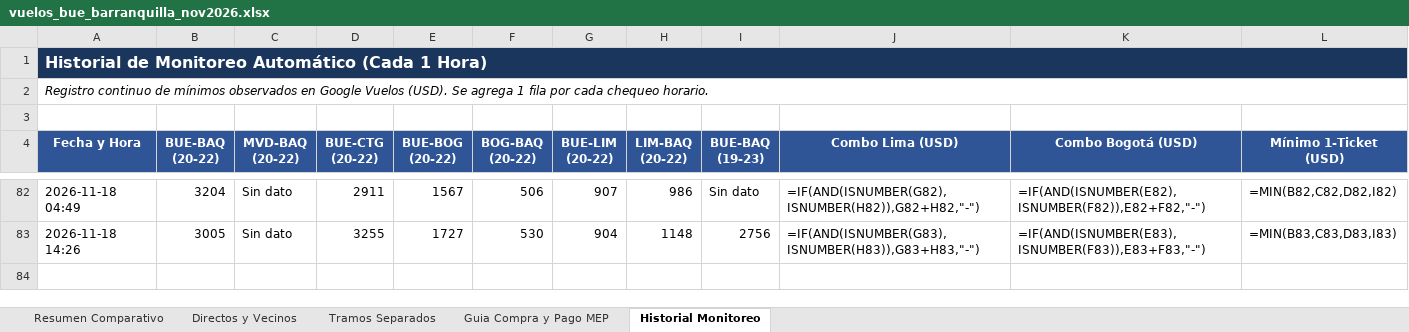
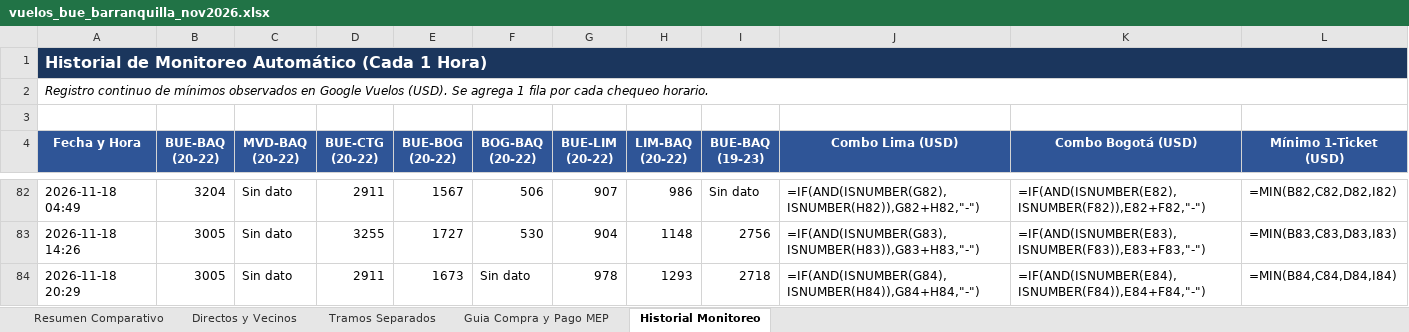
Before and after one commit to juanurman/vuelos-barranquilla, an Excel workbook: vuelos-monitor/vuelos_bue_barranquilla_nov2026.xlsx, sheet Historial Monitoreo, drawn as a sheet; only a part is shown, gaps mark what is left out; values as stored, in another font and other column widths than the file's, no borders; formulas without a stored value are shown as written; the diff names each change by its address in the sheet, - before the commit and + after, or states it on an @@ line.

```diff
--- a/vuelos-monitor/vuelos_bue_barranquilla_nov2026.xlsx (sheet Historial Monitoreo)
+++ b/vuelos-monitor/vuelos_bue_barranquilla_nov2026.xlsx (sheet Historial Monitoreo)
+row 84: 2026-11-18 20:29 | 3005 | Sin dato | 2911 | 1673 | Sin dato | 978 | 1293 | 2718 | =IF(AND(ISNUMBER(G84),ISNUMBER(H84)),G84+H84,"-") | =IF(AND(ISNUMBER(E84),ISNUMBER(F84)),E84+F84,"-") | =MIN(B84,C84,D84,I84)
```
Also changed, not shown: sheet Resumen Comparativo.
